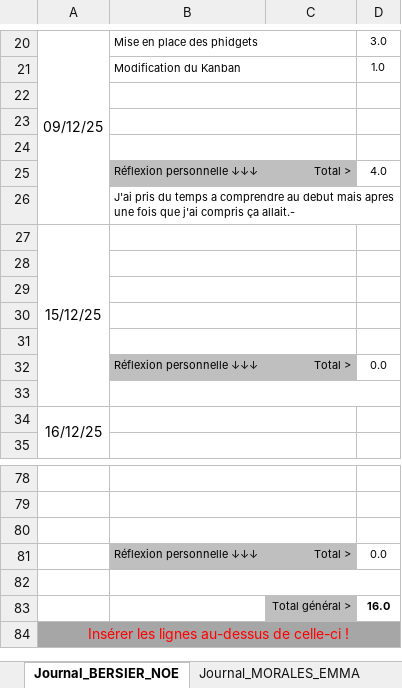
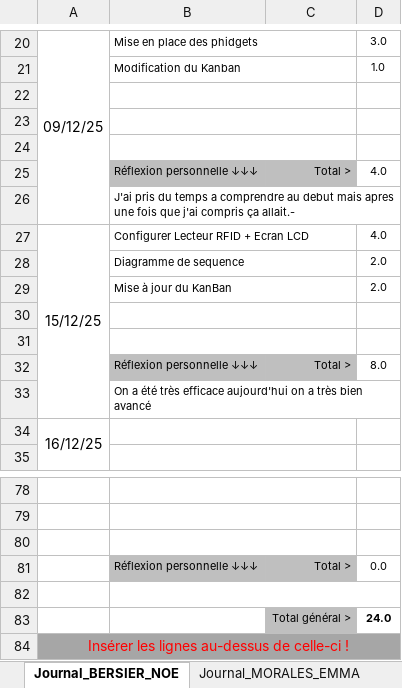
Before and after one commit to morales-emma-emf/projet-306-tercier-morales-bersier, an Excel workbook: documentation/3_1_Modele_Journal.xlsx, sheet Journal_BERSIER_NOE, drawn as a sheet; only a part is shown, gaps mark what is left out; values as stored, in another font and other column widths than the file's, no borders; conditional formats not drawn; removed rows and columns are numbered as before the commit, all else as after; the diff names each change by its address in the sheet, - before the commit and + after, or states it on an @@ line.

```diff
--- a/documentation/3_1_Modele_Journal.xlsx (sheet Journal_BERSIER_NOE)
+++ b/documentation/3_1_Modele_Journal.xlsx (sheet Journal_BERSIER_NOE)
-B27: (empty)
+B27: Configurer Lecteur RFID + Ecran LCD
-D27: (empty)
+D27: 4.0
+row 28:  | Diagramme de sequence |  | 2.0
+row 29:  | Mise à jour du KanBan |  | 2.0
-row 30: (empty)
-row 31: (empty)
-D32: 0.0
+D32: 8.0
-B33: (empty)
+B33: On a été très efficace aujourd'hui on a très bien avancé
-D83: 16.0
+D83: 24.0
```
Also changed, not shown: 4 other files.
